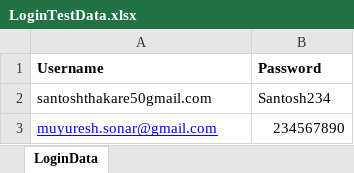
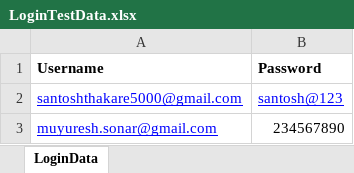
Before and after one commit to SantoshThakare/SeleniumJavaFrameworkPOM, an Excel workbook: PageObjectMoodel/src/main/resources/repository/LoginTestData.xlsx, sheet LoginData, drawn as a sheet; values as stored, in another font and other column widths than the file's, no borders; the diff names each change by its address in the sheet, - before the commit and + after, or states it on an @@ line.

```diff
--- a/PageObjectMoodel/src/main/resources/repository/LoginTestData.xlsx (sheet LoginData)
+++ b/PageObjectMoodel/src/main/resources/repository/LoginTestData.xlsx (sheet LoginData)
-A2 (Username): santoshthakare50gmail.com
+A2 (Username): santoshthakare5000@gmail.com
@@ A2:B2 underline: off → on, text colour: black → #0000FF @@
-B2 (Password): Santosh234
+B2 (Password): santosh@123
```
Also changed, not shown: 31 other files.
